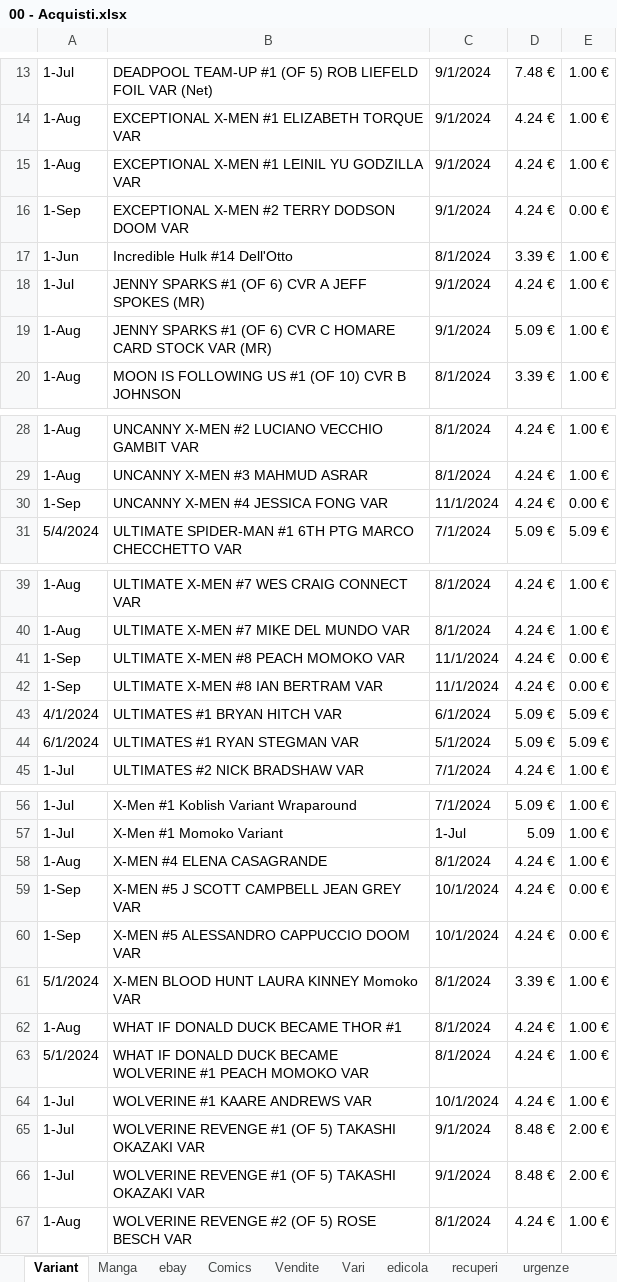
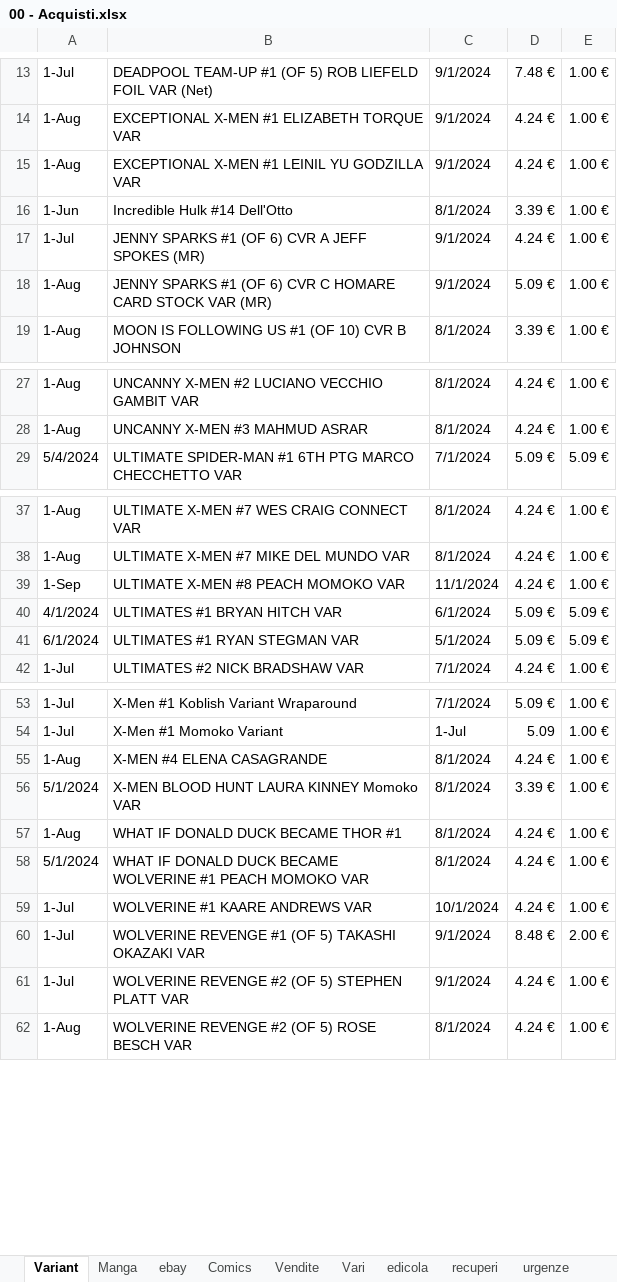
Before and after one commit to sorrentmutie/repoprivatafumetti, an Excel workbook: 00 - Acquisti.xlsx, sheet Variant, drawn as a sheet; only a part is shown, gaps mark what is left out; values as stored, in another font and other column widths than the file's, no cell formats; removed rows and columns are numbered as before the commit, all else as after; the diff covers the shown part only; the diff names each change by its address in the sheet, - before the commit and + after, or states it on an @@ line.

```diff
--- a/00 - Acquisti.xlsx (sheet Variant)
+++ b/00 - Acquisti.xlsx (sheet Variant)
-row 16: 1-Sep | EXCEPTIONAL X-MEN #2 TERRY DODSON DOOM VAR | 9/1/2024 | 4.24 € | 0.00 €
-row 30: 1-Sep | UNCANNY X-MEN #4 JESSICA FONG VAR | 11/1/2024 | 4.24 € | 0.00 €
-E39: 0.00 €
+E39: 1.00 €
-row 42: 1-Sep | ULTIMATE X-MEN #8 IAN BERTRAM VAR | 11/1/2024 | 4.24 € | 0.00 €
-row 59: 1-Sep | X-MEN #5 J SCOTT CAMPBELL JEAN GREY VAR | 10/1/2024 | 4.24 € | 0.00 €
-row 60: 1-Sep | X-MEN #5 ALESSANDRO CAPPUCCIO DOOM VAR | 10/1/2024 | 4.24 € | 0.00 €
-row 66: 1-Jul | WOLVERINE REVENGE #1 (OF 5) TAKASHI OKAZAKI VAR | 9/1/2024 | 8.48 € | 2.00 €
+row 61: 1-Jul | WOLVERINE REVENGE #2 (OF 5) STEPHEN PLATT VAR | 9/1/2024 | 4.24 € | 1.00 €
```
Also changed, not shown: 2 edited cells elsewhere in this sheet, sheet Comics, sheet ebay, sheet Vari, sheet Manga, cell formats.
